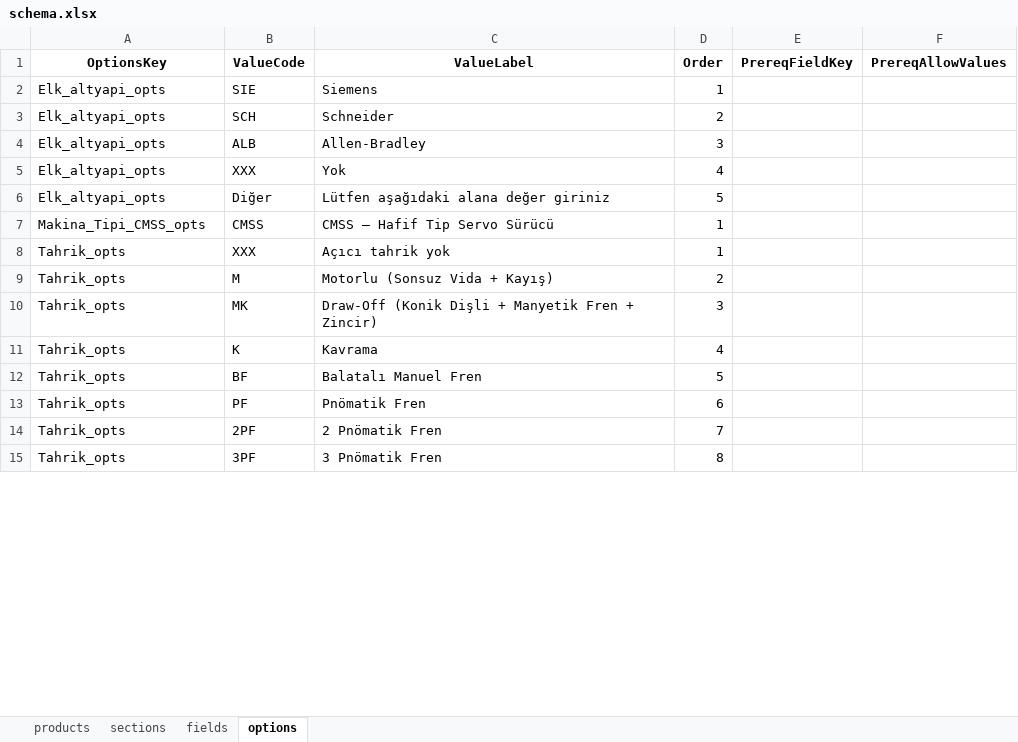
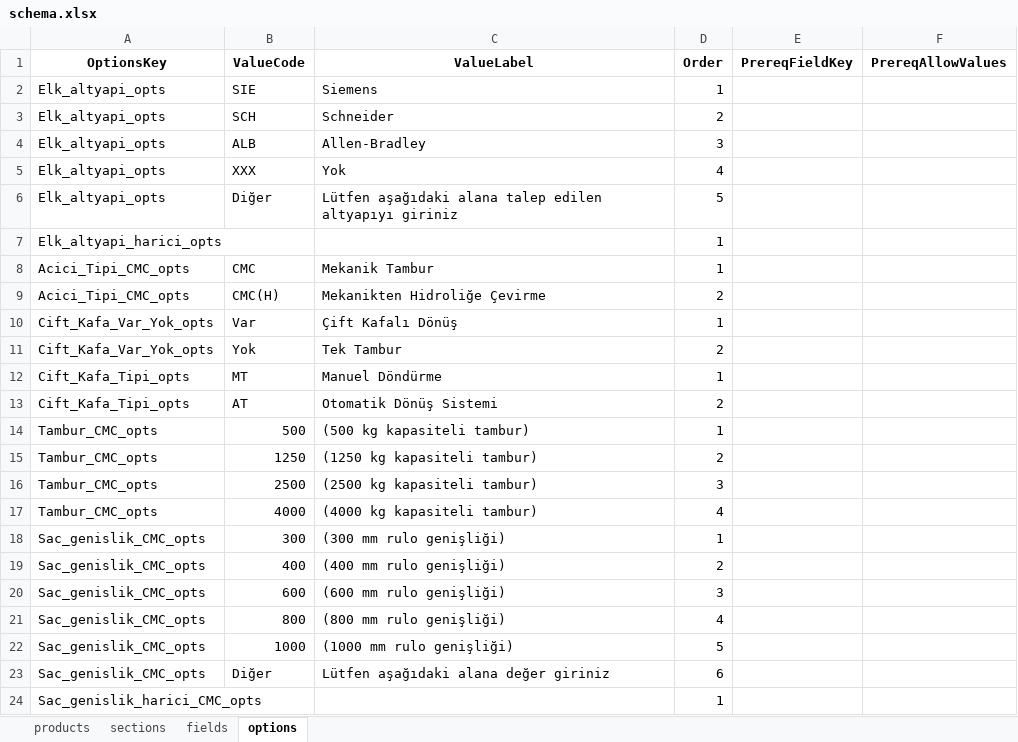
Before and after one commit to hsnylmz1837/uzun_kod_olustur_v19_first, an Excel workbook: data/schema.xlsx, sheet options, drawn as a sheet; only a part is shown; the shorter side is filled out with more unchanged rows; values as stored, in another font and other column widths than the file's, no borders; removed rows and columns are numbered as before the commit, all else as after; the diff covers the shown part only; the diff names each change by its address in the sheet, - before the commit and + after, or states it on an @@ line.

```diff
--- a/data/schema.xlsx (sheet options)
+++ b/data/schema.xlsx (sheet options)
-C6 (ValueLabel): Lütfen aşağıdaki alana değer giriniz
+C6 (ValueLabel): Lütfen aşağıdaki alana talep edilen altyapıyı giriniz
-row 7: Makina_Tipi_CMSS_opts | CMSS | CMSS — Hafif Tip Servo Sürücü | 1
+row 7: Elk_altyapi_harici_opts |  |  | 1
+row 8: Acici_Tipi_CMC_opts | CMC | Mekanik Tambur | 1
+row 9: Acici_Tipi_CMC_opts | CMC(H) | Mekanikten Hidroliğe Çevirme | 2
+row 10: Cift_Kafa_Var_Yok_opts | Var | Çift Kafalı Dönüş | 1
+row 11: Cift_Kafa_Var_Yok_opts | Yok | Tek Tambur | 2
+row 12: Cift_Kafa_Tipi_opts | MT | Manuel Döndürme | 1
+row 13: Cift_Kafa_Tipi_opts | AT | Otomatik Dönüş Sistemi | 2
+row 14: Tambur_CMC_opts | 500 | (500 kg kapasiteli tambur) | 1
+row 15: Tambur_CMC_opts | 1250 | (1250 kg kapasiteli tambur) | 2
+row 16: Tambur_CMC_opts | 2500 | (2500 kg kapasiteli tambur) | 3
+row 17: Tambur_CMC_opts | 4000 | (4000 kg kapasiteli tambur) | 4
+row 18: Sac_genislik_CMC_opts | 300 | (300 mm rulo genişliği) | 1
+row 19: Sac_genislik_CMC_opts | 400 | (400 mm rulo genişliği) | 2
+row 20: Sac_genislik_CMC_opts | 600 | (600 mm rulo genişliği) | 3
+row 21: Sac_genislik_CMC_opts | 800 | (800 mm rulo genişliği) | 4
+row 22: Sac_genislik_CMC_opts | 1000 | (1000 mm rulo genişliği) | 5
+row 23: Sac_genislik_CMC_opts | Diğer | Lütfen aşağıdaki alana değer giriniz | 6
+row 24: Sac_genislik_harici_CMC_opts |  |  | 1
```
Also changed, not shown: 137 added rows, 10 edited cells and cell formats elsewhere in this sheet, sheet fields, sheet sections, sheet products.
